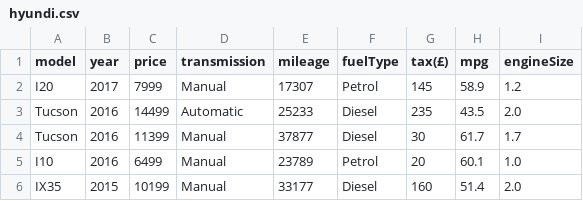
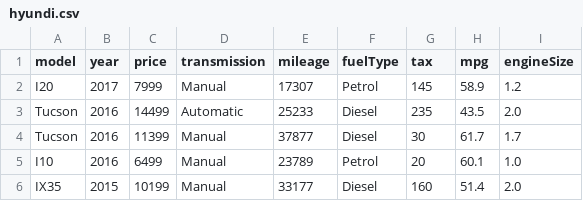
Before and after one commit to winterleitner/bi_assignment_3, a CSV file: data/hyundi.csv, drawn as a sheet; only a part is shown.

Commit message:
Cleaned data colname

```diff
--- a/data/hyundi.csv
+++ b/data/hyundi.csv
@@ -1,2 +1,2 @@
-model,year,price,transmission,mileage,fuelType,tax(£),mpg,engineSize
+model,year,price,transmission,mileage,fuelType,tax,mpg,engineSize
  I20,2017,7999,Manual,17307,Petrol,145,58.9,1.2
```
